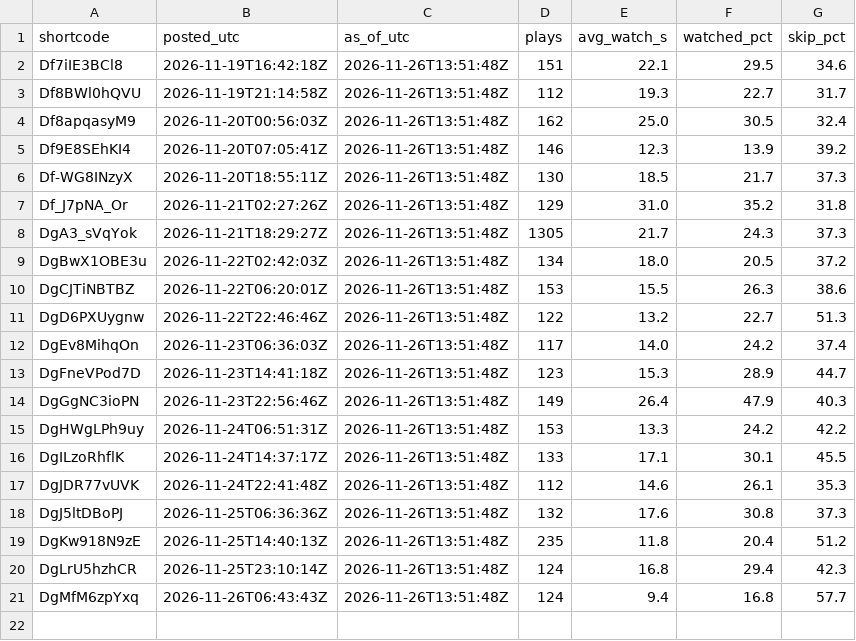
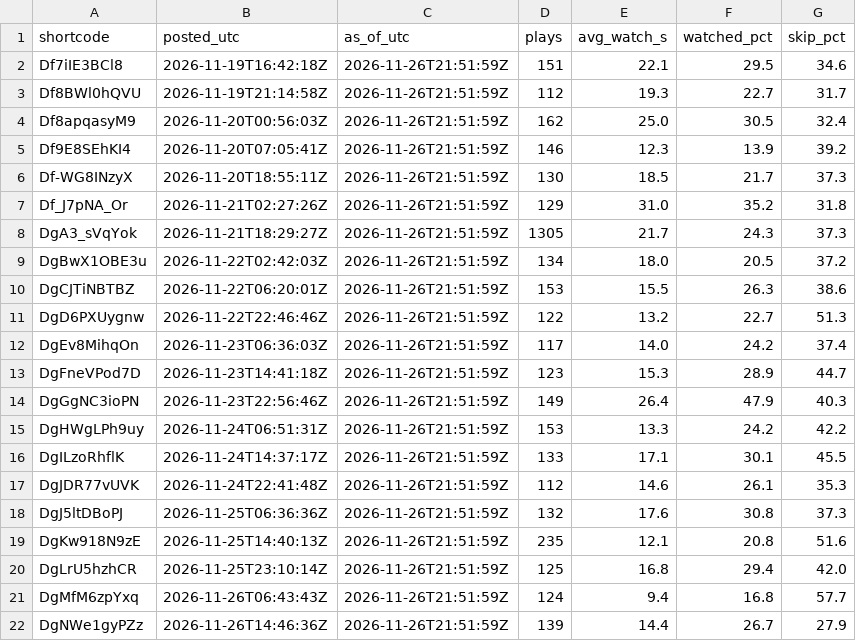
Before and after one commit to lamhy1994/ahead-story-reels, a CSV file: trends/insights.csv, drawn as a sheet.

```diff
--- a/trends/insights.csv
+++ b/trends/insights.csv
@@ -1,21 +1,22 @@
 shortcode,posted_utc,as_of_utc,plays,avg_watch_s,watched_pct,skip_pct
-Df7iIE3BCl8,2026-11-19T16:42:18Z,2026-11-26T13:51:48Z,151,22.1,29.5,34.6
-Df8BWl0hQVU,2026-11-19T21:14:58Z,2026-11-26T13:51:48Z,112,19.3,22.7,31.7
-Df8apqasyM9,2026-11-20T00:56:03Z,2026-11-26T13:51:48Z,162,25.0,30.5,32.4
-Df9E8SEhKI4,2026-11-20T07:05:41Z,2026-11-26T13:51:48Z,146,12.3,13.9,39.2
-Df-WG8INzyX,2026-11-20T18:55:11Z,2026-11-26T13:51:48Z,130,18.5,21.7,37.3
-Df_J7pNA_Or,2026-11-21T02:27:26Z,2026-11-26T13:51:48Z,129,31.0,35.2,31.8
-DgA3_sVqYok,2026-11-21T18:29:27Z,2026-11-26T13:51:48Z,1305,21.7,24.3,37.3
-DgBwX1OBE3u,2026-11-22T02:42:03Z,2026-11-26T13:51:48Z,134,18.0,20.5,37.2
-DgCJTiNBTBZ,2026-11-22T06:20:01Z,2026-11-26T13:51:48Z,153,15.5,26.3,38.6
-DgD6PXUygnw,2026-11-22T22:46:46Z,2026-11-26T13:51:48Z,122,13.2,22.7,51.3
-DgEv8MihqOn,2026-11-23T06:36:03Z,2026-11-26T13:51:48Z,117,14.0,24.2,37.4
-DgFneVPod7D,2026-11-23T14:41:18Z,2026-11-26T13:51:48Z,123,15.3,28.9,44.7
-DgGgNC3ioPN,2026-11-23T22:56:46Z,2026-11-26T13:51:48Z,149,26.4,47.9,40.3
-DgHWgLPh9uy,2026-11-24T06:51:31Z,2026-11-26T13:51:48Z,153,13.3,24.2,42.2
-DgILzoRhflK,2026-11-24T14:37:17Z,2026-11-26T13:51:48Z,133,17.1,30.1,45.5
-DgJDR77vUVK,2026-11-24T22:41:48Z,2026-11-26T13:51:48Z,112,14.6,26.1,35.3
-DgJ5ltDBoPJ,2026-11-25T06:36:36Z,2026-11-26T13:51:48Z,132,17.6,30.8,37.3
-DgKw918N9zE,2026-11-25T14:40:13Z,2026-11-26T13:51:48Z,235,11.8,20.4,51.2
-DgLrU5hzhCR,2026-11-25T23:10:14Z,2026-11-26T13:51:48Z,124,16.8,29.4,42.3
-DgMfM6zpYxq,2026-11-26T06:43:43Z,2026-11-26T13:51:48Z,124,9.4,16.8,57.7
+Df7iIE3BCl8,2026-11-19T16:42:18Z,2026-11-26T21:51:59Z,151,22.1,29.5,34.6
+Df8BWl0hQVU,2026-11-19T21:14:58Z,2026-11-26T21:51:59Z,112,19.3,22.7,31.7
+Df8apqasyM9,2026-11-20T00:56:03Z,2026-11-26T21:51:59Z,162,25.0,30.5,32.4
+Df9E8SEhKI4,2026-11-20T07:05:41Z,2026-11-26T21:51:59Z,146,12.3,13.9,39.2
+Df-WG8INzyX,2026-11-20T18:55:11Z,2026-11-26T21:51:59Z,130,18.5,21.7,37.3
+Df_J7pNA_Or,2026-11-21T02:27:26Z,2026-11-26T21:51:59Z,129,31.0,35.2,31.8
+DgA3_sVqYok,2026-11-21T18:29:27Z,2026-11-26T21:51:59Z,1305,21.7,24.3,37.3
+DgBwX1OBE3u,2026-11-22T02:42:03Z,2026-11-26T21:51:59Z,134,18.0,20.5,37.2
+DgCJTiNBTBZ,2026-11-22T06:20:01Z,2026-11-26T21:51:59Z,153,15.5,26.3,38.6
+DgD6PXUygnw,2026-11-22T22:46:46Z,2026-11-26T21:51:59Z,122,13.2,22.7,51.3
+DgEv8MihqOn,2026-11-23T06:36:03Z,2026-11-26T21:51:59Z,117,14.0,24.2,37.4
+DgFneVPod7D,2026-11-23T14:41:18Z,2026-11-26T21:51:59Z,123,15.3,28.9,44.7
+DgGgNC3ioPN,2026-11-23T22:56:46Z,2026-11-26T21:51:59Z,149,26.4,47.9,40.3
+DgHWgLPh9uy,2026-11-24T06:51:31Z,2026-11-26T21:51:59Z,153,13.3,24.2,42.2
+DgILzoRhflK,2026-11-24T14:37:17Z,2026-11-26T21:51:59Z,133,17.1,30.1,45.5
+DgJDR77vUVK,2026-11-24T22:41:48Z,2026-11-26T21:51:59Z,112,14.6,26.1,35.3
+DgJ5ltDBoPJ,2026-11-25T06:36:36Z,2026-11-26T21:51:59Z,132,17.6,30.8,37.3
+DgKw918N9zE,2026-11-25T14:40:13Z,2026-11-26T21:51:59Z,235,12.1,20.8,51.6
+DgLrU5hzhCR,2026-11-25T23:10:14Z,2026-11-26T21:51:59Z,125,16.8,29.4,42.0
+DgMfM6zpYxq,2026-11-26T06:43:43Z,2026-11-26T21:51:59Z,124,9.4,16.8,57.7
+DgNWe1gyPZz,2026-11-26T14:46:36Z,2026-11-26T21:51:59Z,139,14.4,26.7,27.9
```
Also changed, not shown: 1 other file.
